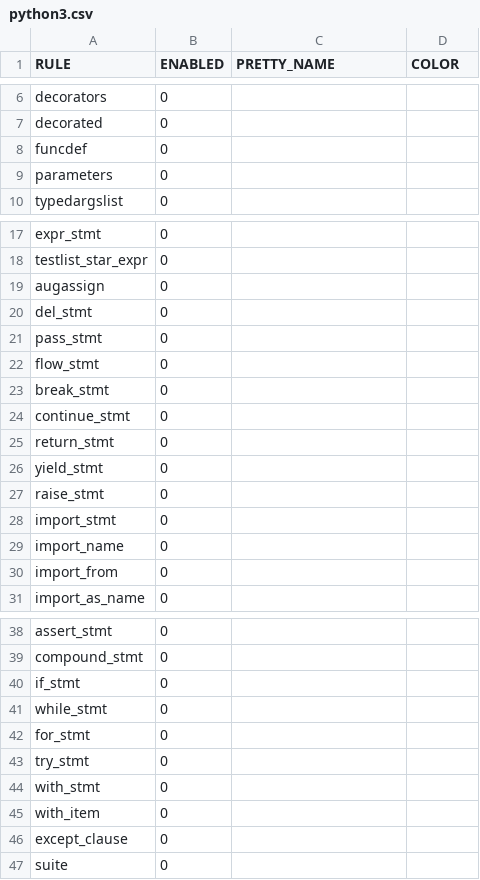
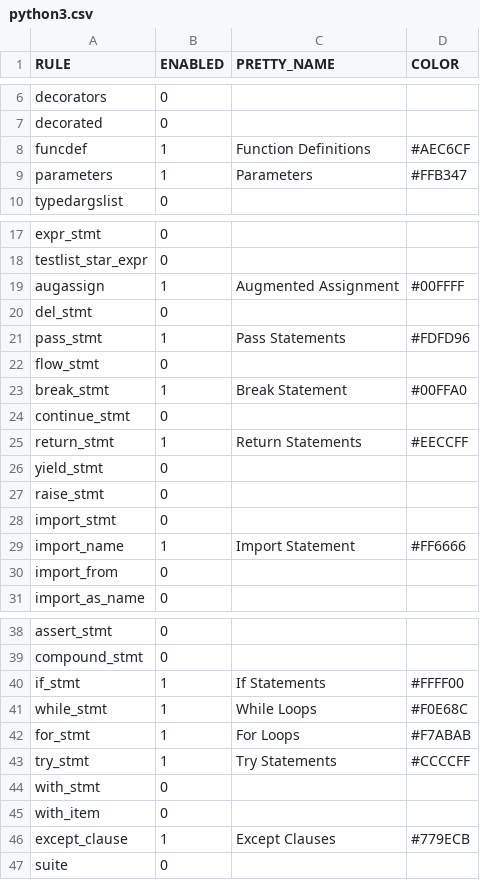
Before and after one commit to maryvilledev/codesplain, a CSV file: mappings/python3.csv, drawn as a sheet; only a part is shown, gaps mark what is left out; the diff covers the shown part only.

Commit message:
Updated python3.csv to reflect status or rules.js in codesplainUI

```diff
--- a/mappings/python3.csv
+++ b/mappings/python3.csv
@@ -7,4 +7,4 @@ decorators,0,,
 decorated,0,,
-funcdef,0,,
-parameters,0,,
+funcdef,1,Function Definitions,#AEC6CF
+parameters,1,Parameters,#FFB347
 typedargslist,0,,
@@ -18,9 +18,9 @@ expr_stmt,0,,
 testlist_star_expr,0,,
-augassign,0,,
+augassign,1,Augmented Assignment,#00FFFF
 del_stmt,0,,
-pass_stmt,0,,
+pass_stmt,1,Pass Statements,#FDFD96
 flow_stmt,0,,
-break_stmt,0,,
+break_stmt,1,Break Statement,#00FFA0
 continue_stmt,0,,
-return_stmt,0,,
+return_stmt,1,Return Statements,#EECCFF
 yield_stmt,0,,
@@ -28,3 +28,3 @@ raise_stmt,0,,
 import_stmt,0,,
-import_name,0,,
+import_name,1,Import Statement,#FF6666
 import_from,0,,
@@ -39,9 +39,9 @@ assert_stmt,0,,
 compound_stmt,0,,
-if_stmt,0,,
-while_stmt,0,,
-for_stmt,0,,
-try_stmt,0,,
+if_stmt,1,If Statements,#FFFF00
+while_stmt,1,While Loops,#F0E68C
+for_stmt,1,For Loops,#F7ABAB
+try_stmt,1,Try Statements,#CCCCFF
 with_stmt,0,,
 with_item,0,,
-except_clause,0,,
+except_clause,1,Except Clauses,#779ECB
 suite,0,,
```
Also changed, not shown: 39 edited cells elsewhere in this file.
